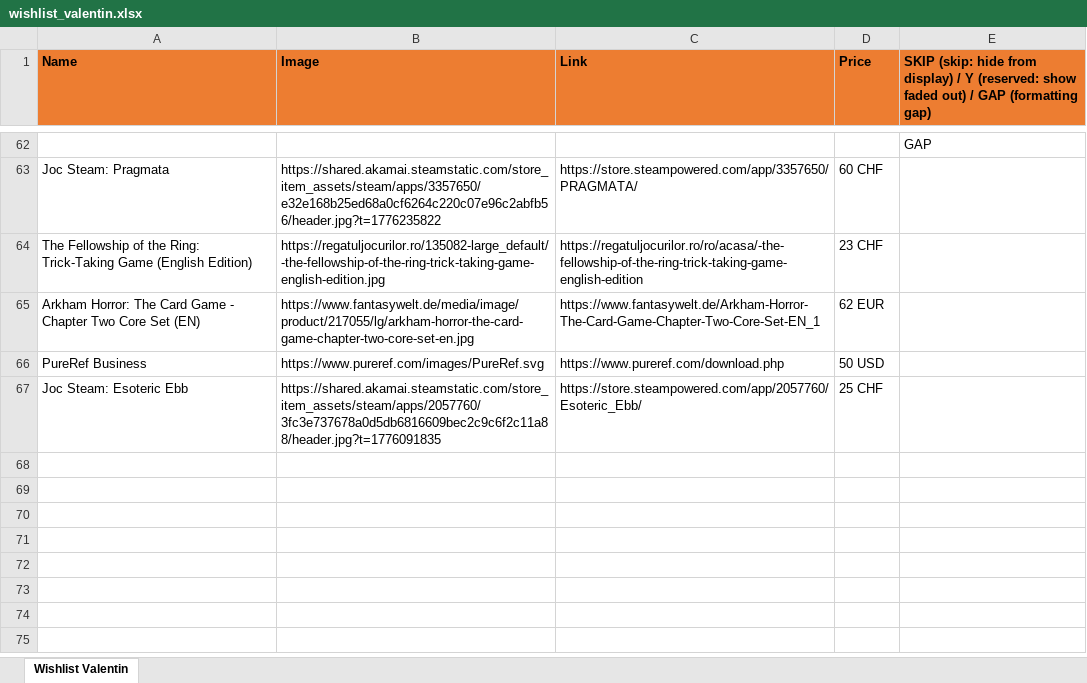
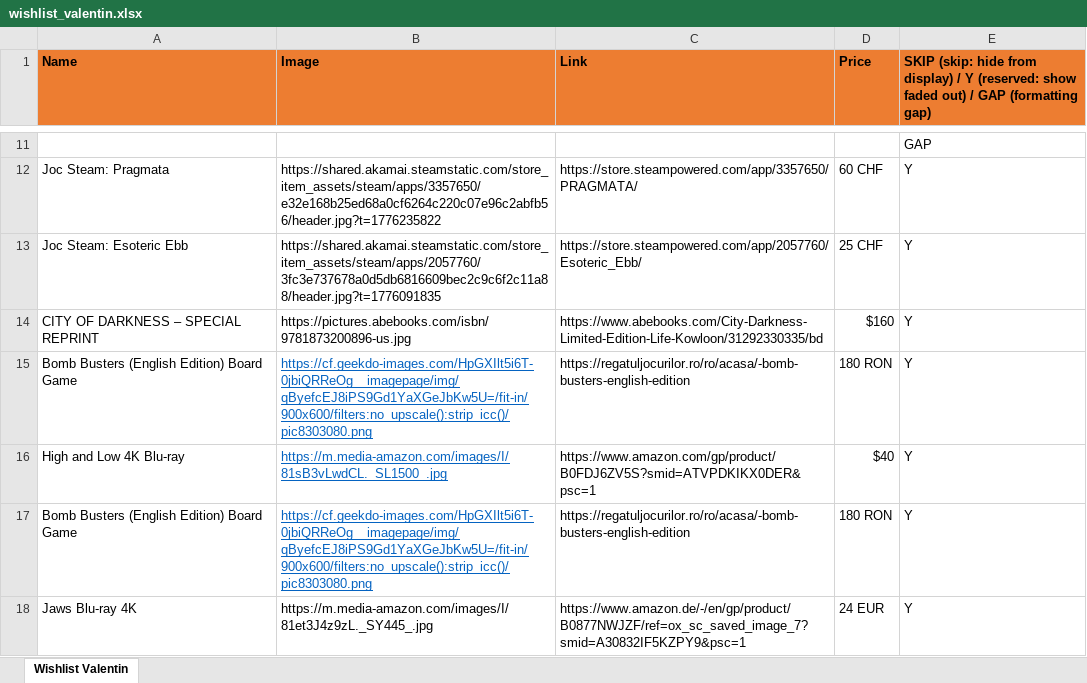
Before and after one commit to vallici/valentinwishlist, an Excel workbook: wishlist_valentin.xlsx, sheet Wishlist Valentin, drawn as a sheet; only a part is shown, gaps mark what is left out; values as stored, in another font and other column widths than the file's, no borders; removed rows and columns are numbered as before the commit, all else as after; the diff covers the shown part only; the diff names each change by its address in the sheet, - before the commit and + after, or states it on an @@ line.

```diff
--- a/wishlist_valentin.xlsx (sheet Wishlist Valentin)
+++ b/wishlist_valentin.xlsx (sheet Wishlist Valentin)
-E12: (empty)
+E12: Y
-row 64: The Fellowship of the Ring: Trick-Taking Game (English Edition) | https://regatuljocurilor.ro/135082-large_default/-the-fellowship-of-the-ring-trick-taking-game-english-edition.jpg | https://regatuljocurilor.ro/ro/acasa/-the-fellowship-of-the-ring-trick-taking-game-english-edition | 23 CHF
-row 65: Arkham Horror: The Card Game - Chapter Two Core Set (EN) | https://www.fantasywelt.de/media/image/product/217055/lg/arkham-horror-the-card-game-chapter-two-core-set-en.jpg | https://www.fantasywelt.de/Arkham-Horror-The-Card-Game-Chapter-Two-Core-Set-EN_1 | 62 EUR
-row 66: PureRef Business | https://www.pureref.com/images/PureRef.svg | https://www.pureref.com/download.php | 50 USD
-E13: (empty)
+E13: Y
+row 14: CITY OF DARKNESS – SPECIAL REPRINT | https://pictures.abebooks.com/isbn/9781873200896-us.jpg | https://www.abebooks.com/City-Darkness-Limited-Edition-Life-Kowloon/31292330335/bd | $160 | Y
+row 15: Bomb Busters (English Edition) Board Game | https://cf.geekdo-images.com/HpGXIlt5i6T-0jbiQRReOg__imagepage/img/qByefcEJ8iPS9Gd1YaXGeJbKw5U=/fit-in/900x600/filters:no_upscale():strip_icc()/pic8303080.png | https://regatuljocurilor.ro/ro/acasa/-bomb-busters-english-edition | 180 RON | Y
+row 16: High and Low 4K Blu-ray | https://m.media-amazon.com/images/I/81sB3vLwdCL._SL1500_.jpg | https://www.amazon.com/gp/product/B0FDJ6ZV5S?smid=ATVPDKIKX0DER&psc=1 | $40 | Y
+row 17: Bomb Busters (English Edition) Board Game | https://cf.geekdo-images.com/HpGXIlt5i6T-0jbiQRReOg__imagepage/img/qByefcEJ8iPS9Gd1YaXGeJbKw5U=/fit-in/900x600/filters:no_upscale():strip_icc()/pic8303080.png | https://regatuljocurilor.ro/ro/acasa/-bomb-busters-english-edition | 180 RON | Y
+row 18: Jaws Blu-ray 4K | https://m.media-amazon.com/images/I/81et3J4z9zL._SY445_.jpg | https://www.amazon.de/-/en/gp/product/B0877NWJZF/ref=ox_sc_saved_image_7?smid=A30832IF5KZPY9&psc=1 | 24 EUR | Y
```
Also changed, not shown: 13 added rows, 8 removed rows and 47 hidden or unhidden rows elsewhere in this sheet, hidden cells, 1 other file.
